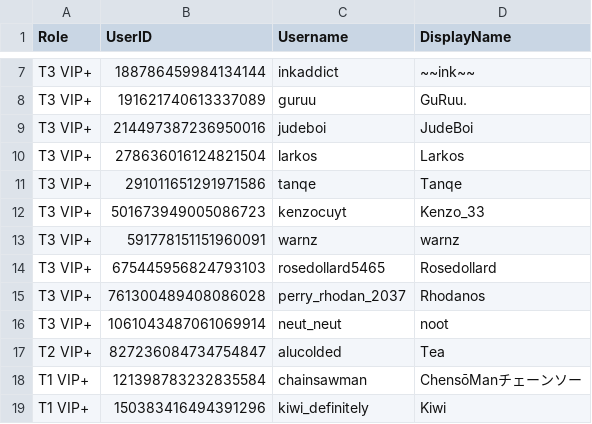
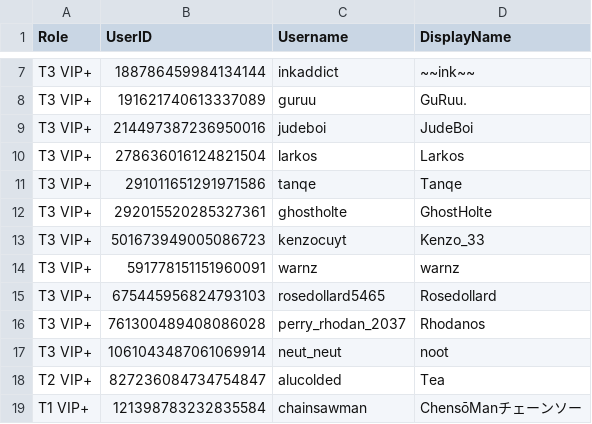
Before and after one commit to Club-Temptation/TempWorldPictures, a CSV file: web/ladieslounge/vip.csv, drawn as a sheet; only a part is shown, gaps mark what is left out; the shorter side is filled out with more unchanged rows.

Commit message:
Update data from Discord

```diff
--- a/web/ladieslounge/vip.csv
+++ b/web/ladieslounge/vip.csv
@@ -11,2 +11,3 @@ T3 VIP+,278636016124821504,larkos,Larkos
 T3 VIP+,291011651291971586,tanqe,Tanqe
+T3 VIP+,292015520285327361,ghostholte,GhostHolte
 T3 VIP+,501673949005086723,kenzocuyt,Kenzo_33
```
Also changed, not shown: web/ladieslounge/vip_plus.csv, web/ladieslounge/vip_t3.csv, 3 other files.
